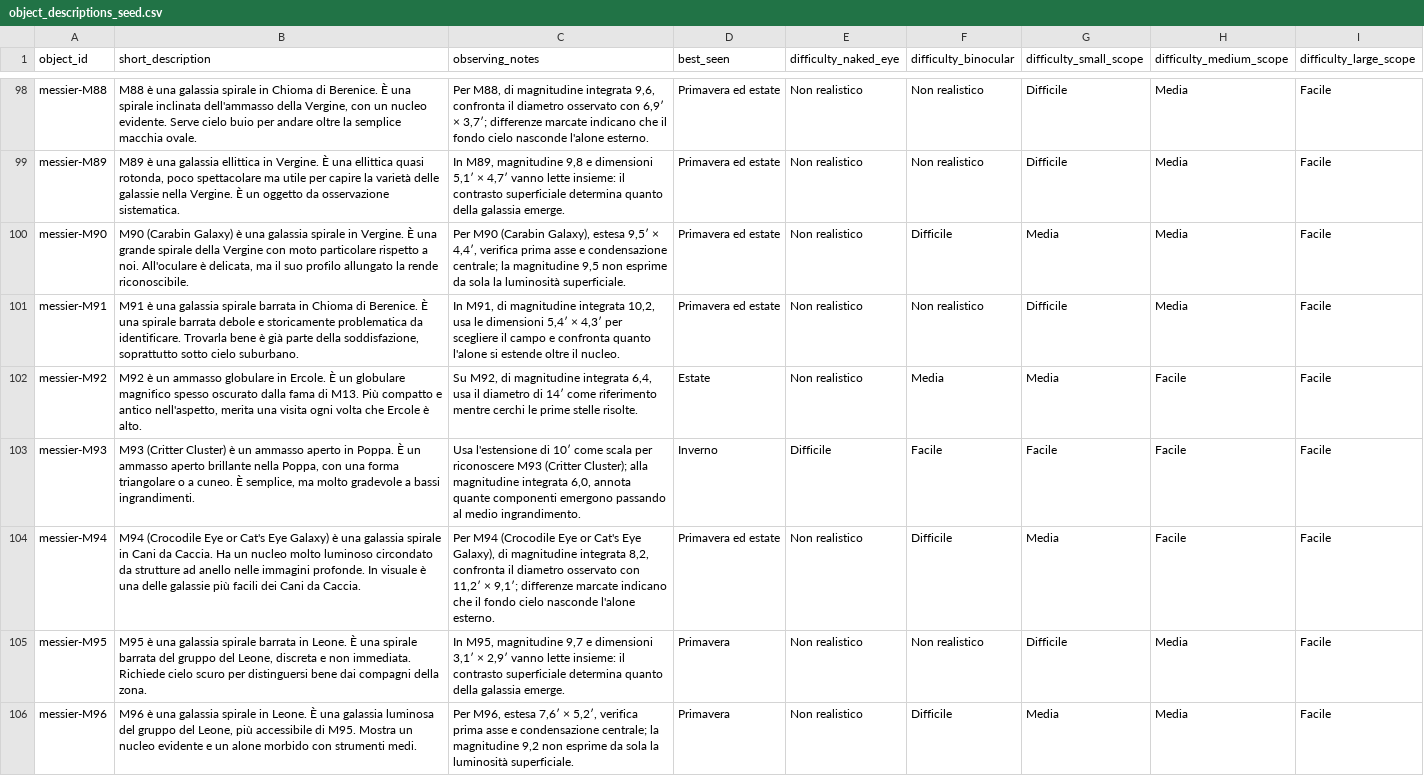
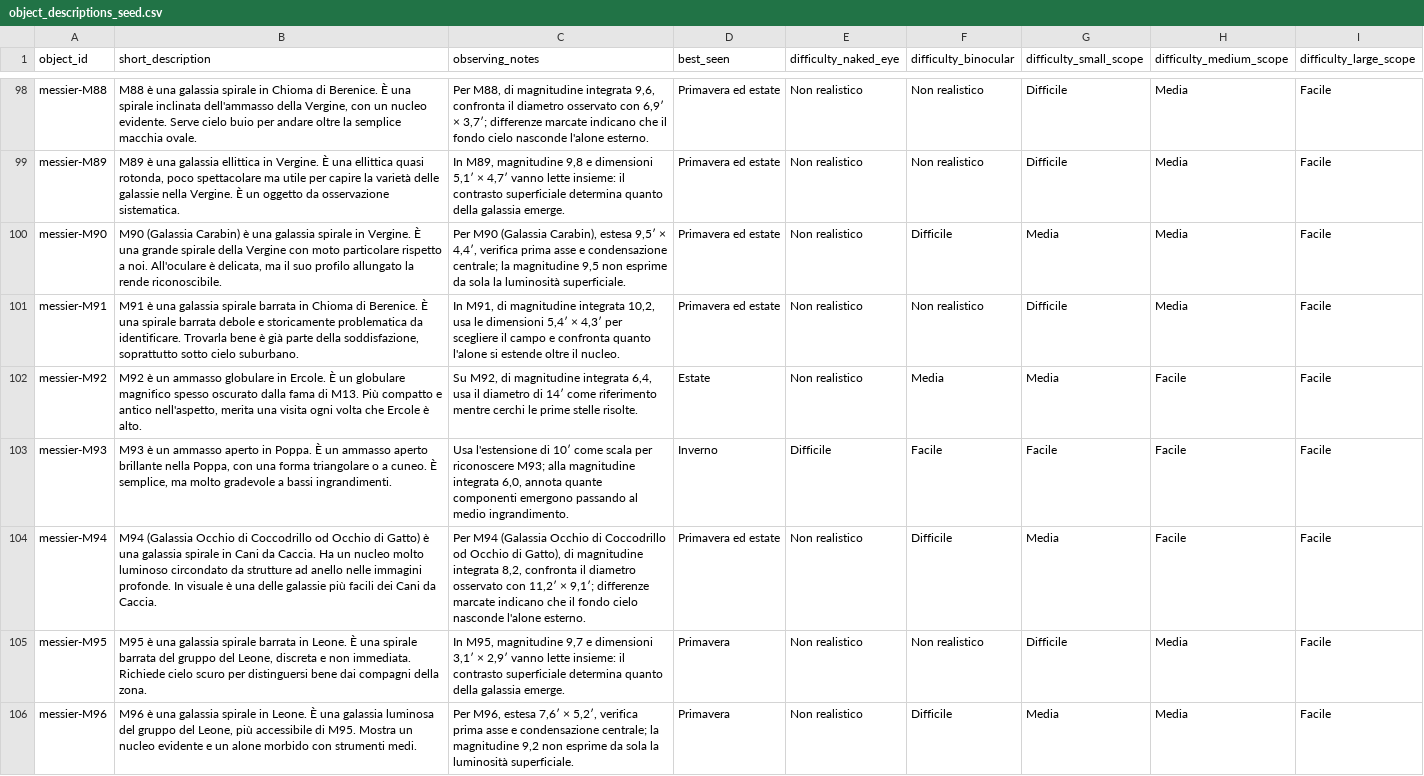
Before and after one commit to beastmen84/NightScope, a CSV file: astro_viewer/data/object_descriptions_seed.csv, drawn as a sheet; only a part is shown, gaps mark what is left out; the diff covers the shown part only.

```diff
--- a/astro_viewer/data/object_descriptions_seed.csv
+++ b/astro_viewer/data/object_descriptions_seed.csv
@@ -99,7 +99,7 @@ messier-M88,"M88 è una galassia spirale in Chioma di Berenice. È una spirale i
 messier-M89,"M89 è una galassia ellittica in Vergine. È una ellittica quasi rotonda, poco spettacolare ma utile per capire la varietà delle galassie nella Vergine. È un oggetto da osservazione sistematica.","In M89, magnitudine 9,8 e dimensioni 5,1′ × 4,7′ vanno lette insieme: il contrasto superficiale determina quanto della galassia emerge.",Primavera ed estate,Non realistico,Non realistico,Difficile,Media,Facile
-messier-M90,"M90 (Carabin Galaxy) è una galassia spirale in Vergine. È una grande spirale della Vergine con moto particolare rispetto a noi. All'oculare è delicata, ma il suo profilo allungato la rende riconoscibile.","Per M90 (Carabin Galaxy), estesa 9,5′ × 4,4′, verifica prima asse e condensazione centrale; la magnitudine 9,5 non esprime da sola la luminosità superficiale.",Primavera ed estate,Non realistico,Difficile,Media,Media,Facile
+messier-M90,"M90 (Galassia Carabin) è una galassia spirale in Vergine. È una grande spirale della Vergine con moto particolare rispetto a noi. All'oculare è delicata, ma il suo profilo allungato la rende riconoscibile.","Per M90 (Galassia Carabin), estesa 9,5′ × 4,4′, verifica prima asse e condensazione centrale; la magnitudine 9,5 non esprime da sola la luminosità superficiale.",Primavera ed estate,Non realistico,Difficile,Media,Media,Facile
 messier-M91,"M91 è una galassia spirale barrata in Chioma di Berenice. È una spirale barrata debole e storicamente problematica da identificare. Trovarla bene è già parte della soddisfazione, soprattutto sotto cielo suburbano.","In M91, di magnitudine integrata 10,2, usa le dimensioni 5,4′ × 4,3′ per scegliere il campo e confronta quanto l'alone si estende oltre il nucleo.",Primavera ed estate,Non realistico,Non realistico,Difficile,Media,Facile
 messier-M92,"M92 è un ammasso globulare in Ercole. È un globulare magnifico spesso oscurato dalla fama di M13. Più compatto e antico nell'aspetto, merita una visita ogni volta che Ercole è alto.","Su M92, di magnitudine integrata 6,4, usa il diametro di 14′ come riferimento mentre cerchi le prime stelle risolte.",Estate,Non realistico,Media,Media,Facile,Facile
-messier-M93,"M93 (Critter Cluster) è un ammasso aperto in Poppa. È un ammasso aperto brillante nella Poppa, con una forma triangolare o a cuneo. È semplice, ma molto gradevole a bassi ingrandimenti.","Usa l'estensione di 10′ come scala per riconoscere M93 (Critter Cluster); alla magnitudine integrata 6,0, annota quante componenti emergono passando al medio ingrandimento.",Inverno,Difficile,Facile,Facile,Facile,Facile
-messier-M94,M94 (Crocodile Eye or Cat's Eye Galaxy) è una galassia spirale in Cani da Caccia. Ha un nucleo molto luminoso circondato da strutture ad anello nelle immagini profonde. In visuale è una delle galassie più facili dei Cani da Caccia.,"Per M94 (Crocodile Eye or Cat's Eye Galaxy), di magnitudine integrata 8,2, confronta il diametro osservato con 11,2′ × 9,1′; differenze marcate indicano che il fondo cielo nasconde l'alone esterno.",Primavera ed estate,Non realistico,Difficile,Media,Facile,Facile
+messier-M93,"M93 è un ammasso aperto in Poppa. È un ammasso aperto brillante nella Poppa, con una forma triangolare o a cuneo. È semplice, ma molto gradevole a bassi ingrandimenti.","Usa l'estensione di 10′ come scala per riconoscere M93; alla magnitudine integrata 6,0, annota quante componenti emergono passando al medio ingrandimento.",Inverno,Difficile,Facile,Facile,Facile,Facile
+messier-M94,M94 (Galassia Occhio di Coccodrillo od Occhio di Gatto) è una galassia spirale in Cani da Caccia. Ha un nucleo molto luminoso circondato da strutture ad anello nelle immagini profonde. In visuale è una delle galassie più facili dei Cani da Caccia.,"Per M94 (Galassia Occhio di Coccodrillo od Occhio di Gatto), di magnitudine integrata 8,2, confronta il diametro osservato con 11,2′ × 9,1′; differenze marcate indicano che il fondo cielo nasconde l'alone esterno.",Primavera ed estate,Non realistico,Difficile,Media,Facile,Facile
 messier-M95,"M95 è una galassia spirale barrata in Leone. È una spirale barrata del gruppo del Leone, discreta e non immediata. Richiede cielo scuro per distinguersi bene dai compagni della zona.","In M95, magnitudine 9,7 e dimensioni 3,1′ × 2,9′ vanno lette insieme: il contrasto superficiale determina quanto della galassia emerge.",Primavera,Non realistico,Non realistico,Difficile,Media,Facile
```
Also changed, not shown: 88 edited cells elsewhere in this file, 3 other files.
